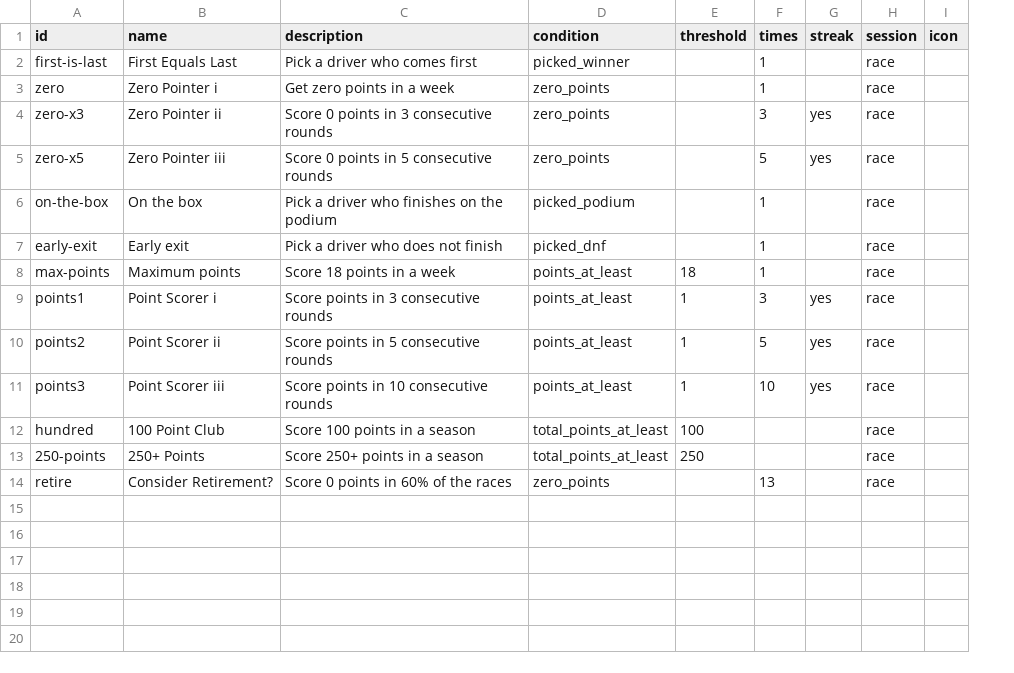
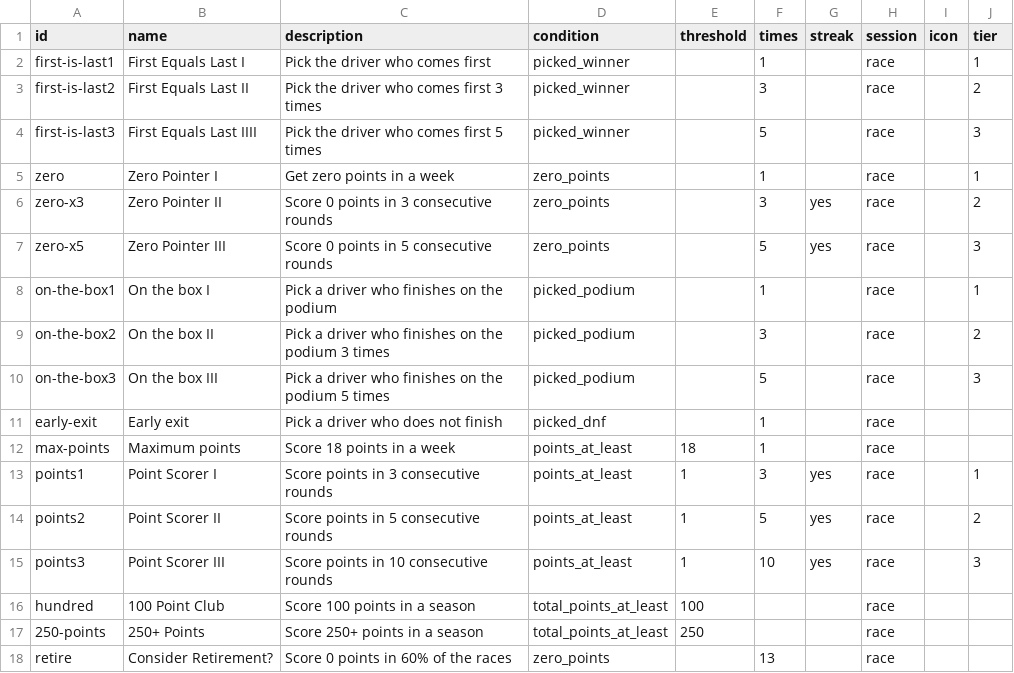
Before and after one commit to LawrenceParker/F1-Pickems, a CSV file: achievements.csv, drawn as a sheet; addresses are those after the commit; the diff names each change by its address in the sheet, - before the commit and + after, or states it on an @@ line.

Commit message:
Add files via upload

```diff
--- a/achievements.csv
+++ b/achievements.csv
+column J (tier), row 2: 1; rows 5-8: 1 | 2 | 3 | 1; rows 13-15: 1 | 2 | 3
-A2 (id): first-is-last
+A2 (id): first-is-last1
-B2 (name): First Equals Last
+B2 (name): First Equals Last I
-C2 (description): Pick a driver who comes first
+C2 (description): Pick the driver who comes first
+row 3: first-is-last2 | First Equals Last II | Pick the driver who comes first 3 times | picked_winner |  | 3 |  | race |  | 2
+row 4: first-is-last3 | First Equals Last IIII | Pick the driver who comes first 5 times | picked_winner |  | 5 |  | race |  | 3
-B5 (name): Zero Pointer i
+B5 (name): Zero Pointer I
-B6 (name): Zero Pointer ii
+B6 (name): Zero Pointer II
-B7 (name): Zero Pointer iii
+B7 (name): Zero Pointer III
-A8 (id): on-the-box
+A8 (id): on-the-box1
-B8 (name): On the box
+B8 (name): On the box I
+row 9: on-the-box2 | On the box II | Pick a driver who finishes on the podium 3 times | picked_podium |  | 3 |  | race |  | 2
+row 10: on-the-box3 | On the box III | Pick a driver who finishes on the podium 5 times | picked_podium |  | 5 |  | race |  | 3
-B13 (name): Point Scorer i
+B13 (name): Point Scorer I
-B14 (name): Point Scorer ii
+B14 (name): Point Scorer II
-B15 (name): Point Scorer iii
+B15 (name): Point Scorer III
```
